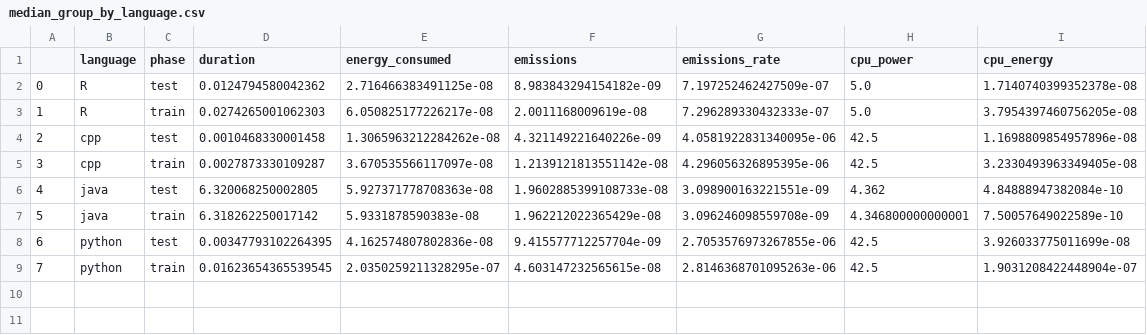
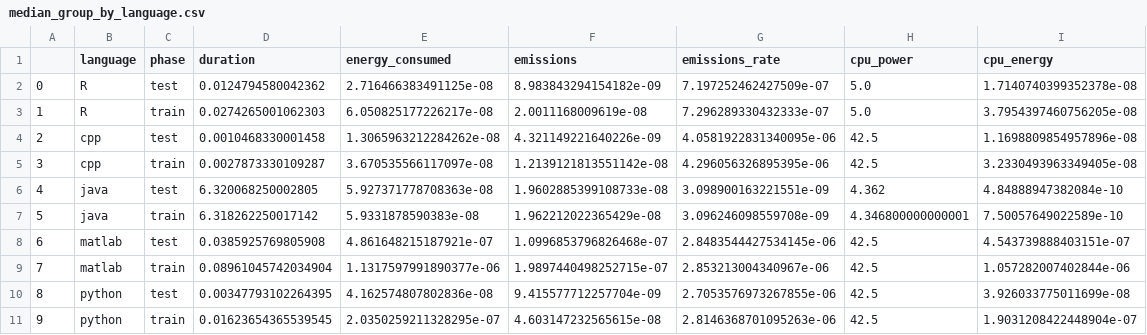
Before and after one commit to Pampaj7/SWAM, a CSV file: src/processedDatasets/median_group_by_language.csv, drawn as a sheet; addresses are those after the commit; the diff names each change by its address in the sheet, - before the commit and + after, or states it on an @@ line.

Commit message:
changed matlab name

```diff
--- a/src/processedDatasets/median_group_by_language.csv
+++ b/src/processedDatasets/median_group_by_language.csv
+row 8: 6 | matlab | test | 0.0385925769805908 | 4.861648215187921e-07 | 1.0996853796826468e-07 | 2.8483544427534145e-06 | 42.5 | 4.543739888403151e-07
+row 9: 7 | matlab | train | 0.08961045742034904 | 1.1317597991890377e-06 | 1.9897440498252715e-07 | 2.853213004340967e-06 | 42.5 | 1.057282007402844e-06
@@ column A renumbered from row 10 down @@
```
Also changed, not shown: src/processedDatasets/mean_group_by_language.csv, 4 other files.
